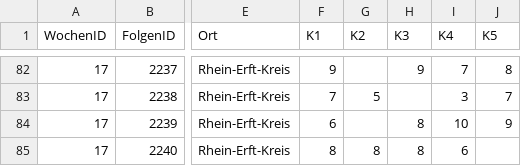
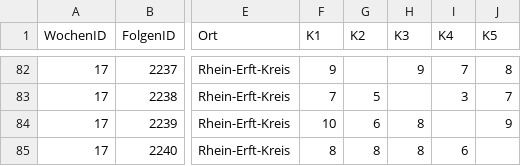
Before and after one commit to whiskyheat/ddd-dpd-data, a CSV file: data/bewertungen.csv, drawn as a sheet; only a part is shown, gaps mark what is left out; the diff names each change by its address in the sheet, - before the commit and + after, or states it on an @@ line.

Commit message:
fix wrong rating

```diff
--- a/data/bewertungen.csv
+++ b/data/bewertungen.csv
-F84 (K1): 6
+F84 (K1): 10
-G84 (K2): (empty)
+G84 (K2): 6
-I84 (K4): 10
+I84 (K4): (empty)
```
